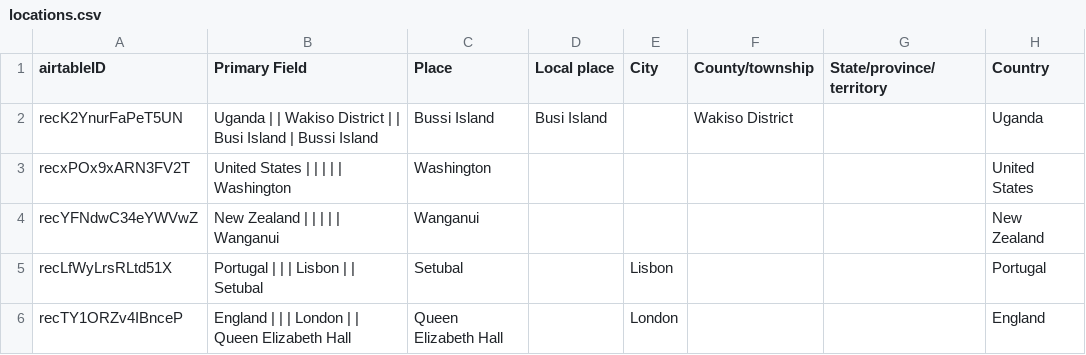
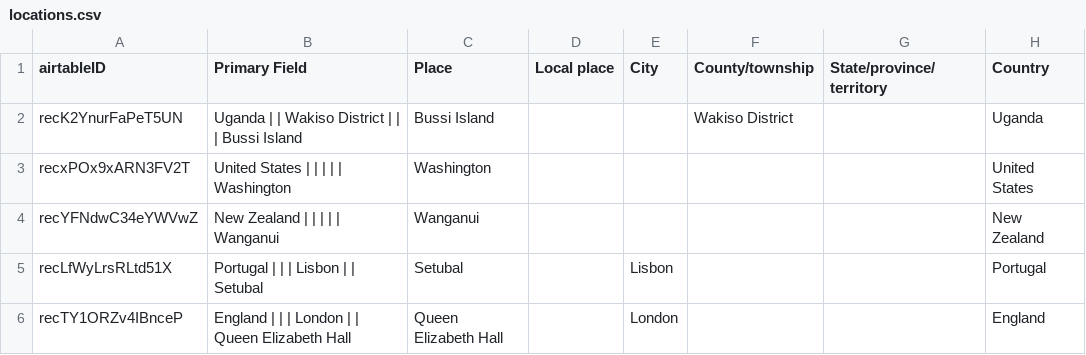
Before and after one commit to CDRH/data_african_poetics, a CSV file: scripts/airtableExport/csv/locations.csv, drawn as a sheet; only a part is shown; the diff covers the shown part only; the diff names each change by its address in the sheet, - before the commit and + after, or states it on an @@ line.

```diff
--- a/scripts/airtableExport/csv/locations.csv
+++ b/scripts/airtableExport/csv/locations.csv
-B2 (Primary Field): …| | Busi Island | Bussi…
+B2 (Primary Field): …| | | Bussi…
-D2 (Local place): Busi Island
+D2 (Local place): (empty)
```
Also changed, not shown: 8 edited cells elsewhere in this file, scripts/airtableExport/csv/news item roles [join].csv, scripts/airtableExport/csv/publications.csv, 10 other files.
